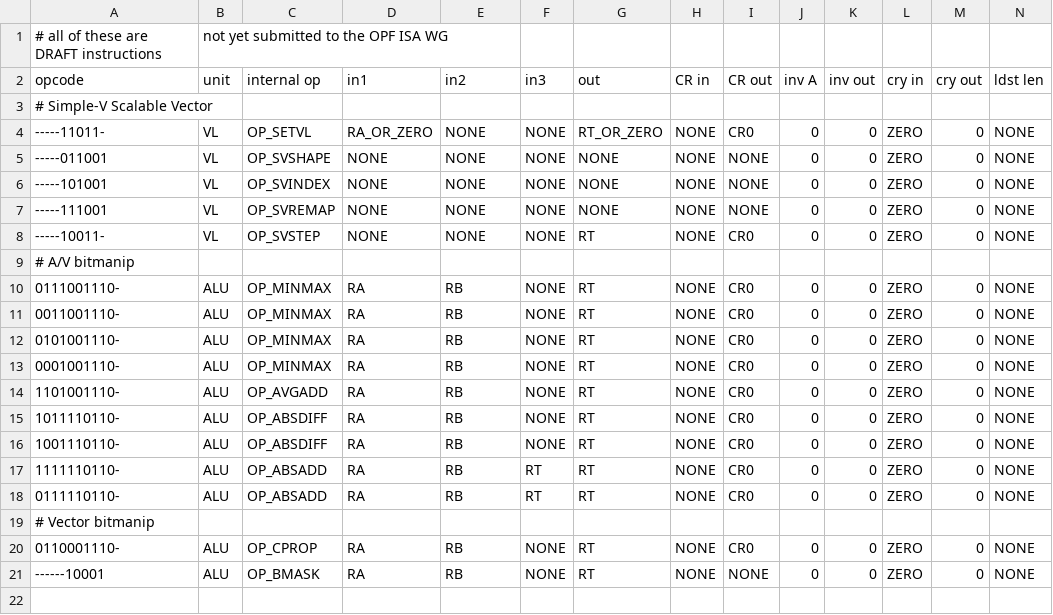
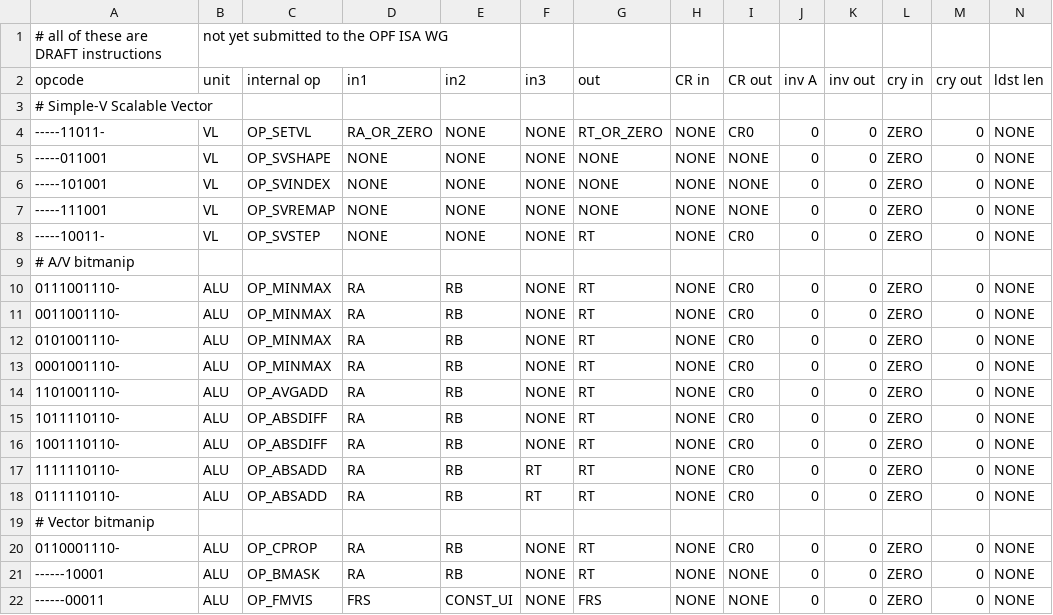
Before and after one commit to Libre-SOC-mirrors/openpower-isa, a CSV file: openpower/isatables/minor_22.csv, drawn as a sheet; only a part is shown; rows hold the shown columns only; the diff names each change by its address in the sheet, - before the commit and + after, or states it on an @@ line.

Commit message:
Add fmvis instruction + tests, bug #887

```diff
--- a/openpower/isatables/minor_22.csv
+++ b/openpower/isatables/minor_22.csv
+row 22: ------00011 | ALU | OP_FMVIS | FRS | CONST_UI | NONE | FRS | NONE | NONE | 0 | 0 | ZERO | 0 | NONE
```
Also changed, not shown: openpower/isatables/RM-2P-1S1D.csv, 6 other files.
